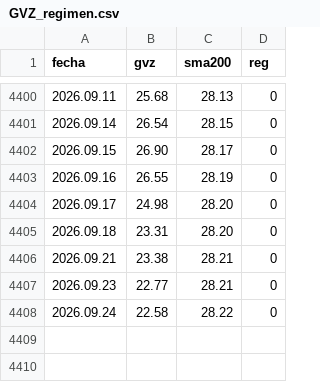
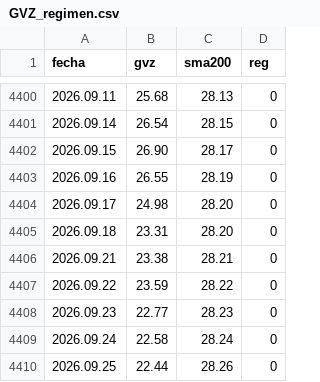
Before and after one commit to Oaragunde/vxn-feed, a CSV file: GVZ_regimen.csv, drawn as a sheet; only a part is shown, gaps mark what is left out.

```diff
--- a/GVZ_regimen.csv
+++ b/GVZ_regimen.csv
@@ -4406,3 +4406,5 @@ fecha;gvz;sma200;reg
 2026.09.21;23.38;28.21;0
-2026.09.23;22.77;28.21;0
-2026.09.24;22.58;28.22;0
+2026.09.22;23.59;28.22;0
+2026.09.23;22.77;28.23;0
+2026.09.24;22.58;28.24;0
+2026.09.25;22.44;28.26;0
```
Also changed, not shown: VIX_regimen.csv, VXN_regimen.csv.
